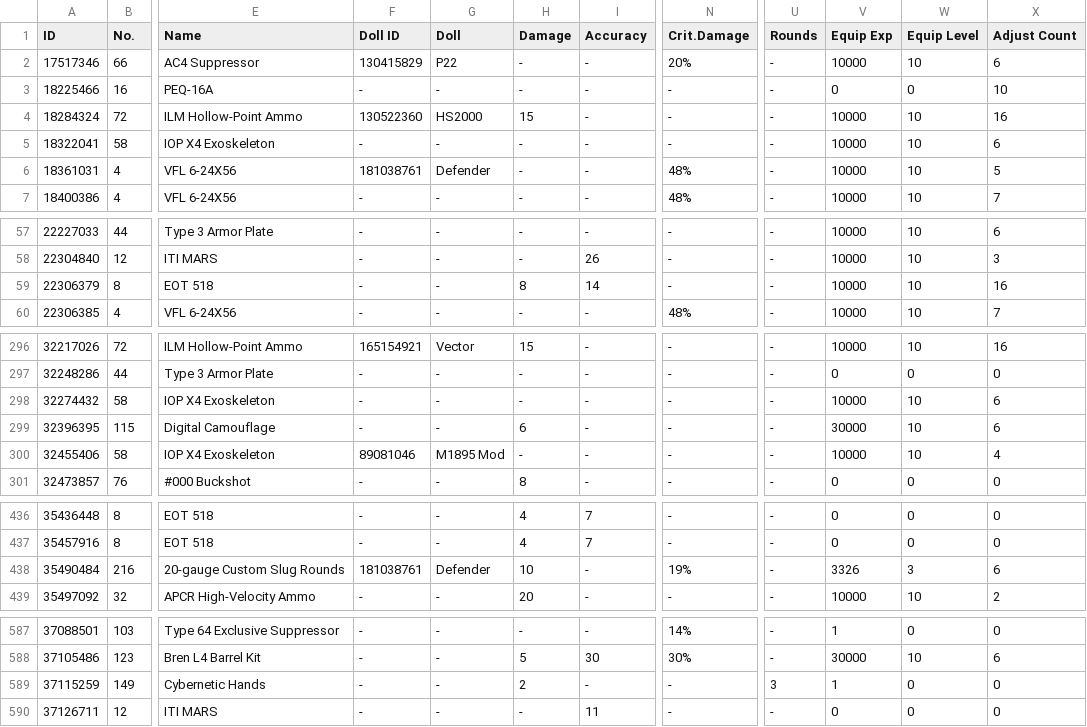
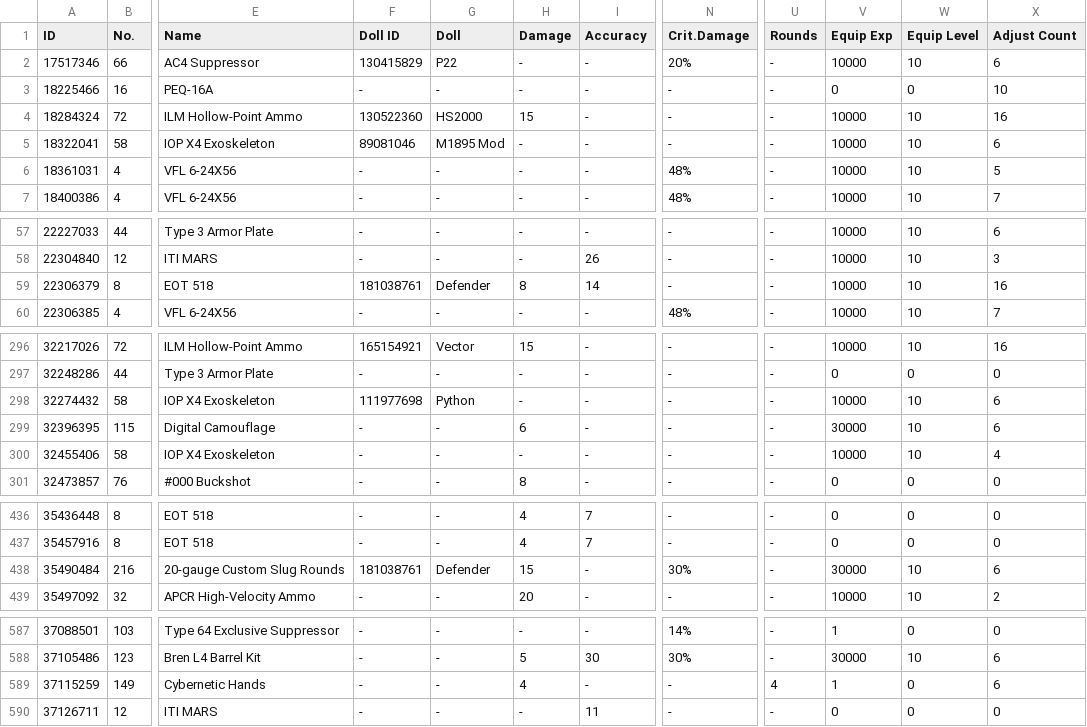
Before and after one commit to TheRealPetraLal/Info, a CSV file: Petra★Lal_878904_equip_info.csv, drawn as a sheet; only a part is shown, gaps mark what is left out; the diff covers the shown part only; the diff names each change by its address in the sheet, - before the commit and + after, or states it on an @@ line.

```diff
--- a/Petra★Lal_878904_equip_info.csv
+++ b/Petra★Lal_878904_equip_info.csv
-F5 (Doll ID): -
+F5 (Doll ID): 89081046
-G5 (Doll): -
+G5 (Doll): M1895 Mod
-F6 (Doll ID): 181038761
+F6 (Doll ID): -
-G6 (Doll): Defender
+G6 (Doll): -
-F59 (Doll ID): -
+F59 (Doll ID): 181038761
-G59 (Doll): -
+G59 (Doll): Defender
-F298 (Doll ID): -
+F298 (Doll ID): 111977698
-G298 (Doll): -
+G298 (Doll): Python
-F300 (Doll ID): 89081046
+F300 (Doll ID): -
-G300 (Doll): M1895 Mod
+G300 (Doll): -
-H438 (Damage): 10
+H438 (Damage): 15
-N438 (Crit.Damage): 19%
+N438 (Crit.Damage): 30%
-V438 (Equip Exp): 3326
+V438 (Equip Exp): 30000
-W438 (Equip Level): 3
+W438 (Equip Level): 10
-H589 (Damage): 2
+H589 (Damage): 4
-U589 (Rounds): 3
+U589 (Rounds): 4
-X589 (Adjust Count): 0
+X589 (Adjust Count): 6
```
Also changed, not shown: 16 edited cells elsewhere in this file, Petra★Lal_878904_doll_info.csv, Petra★Lal_878904_fairy_info.csv, 4 other files.
